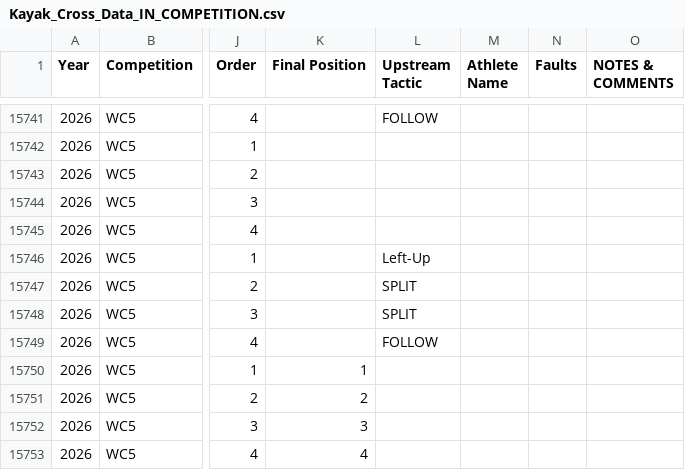
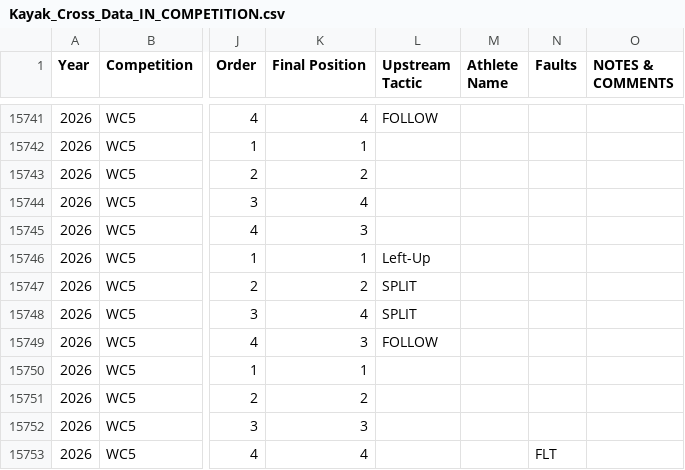
Before and after one commit to katrina-sutherland/kx_tagger, a CSV file: data/Kayak_Cross_Data_IN_COMPETITION.csv, drawn as a sheet; only a part is shown, gaps mark what is left out; the diff covers the shown part only; the diff names each change by its address in the sheet, - before the commit and + after, or states it on an @@ line.

```diff
--- a/data/Kayak_Cross_Data_IN_COMPETITION.csv
+++ b/data/Kayak_Cross_Data_IN_COMPETITION.csv
-K15741 (Final Position): (empty)
+K15741 (Final Position): 4
-K15742 (Final Position): (empty)
+K15742 (Final Position): 1
-K15743 (Final Position): (empty)
+K15743 (Final Position): 2
-K15744 (Final Position): (empty)
+K15744 (Final Position): 4
-K15745 (Final Position): (empty)
+K15745 (Final Position): 3
-K15746 (Final Position): (empty)
+K15746 (Final Position): 1
-K15747 (Final Position): (empty)
+K15747 (Final Position): 2
-K15748 (Final Position): (empty)
+K15748 (Final Position): 4
-K15749 (Final Position): (empty)
+K15749 (Final Position): 3
-N15753 (Faults): (empty)
+N15753 (Faults): FLT
```
Also changed, not shown: 25 edited cells elsewhere in this file.
